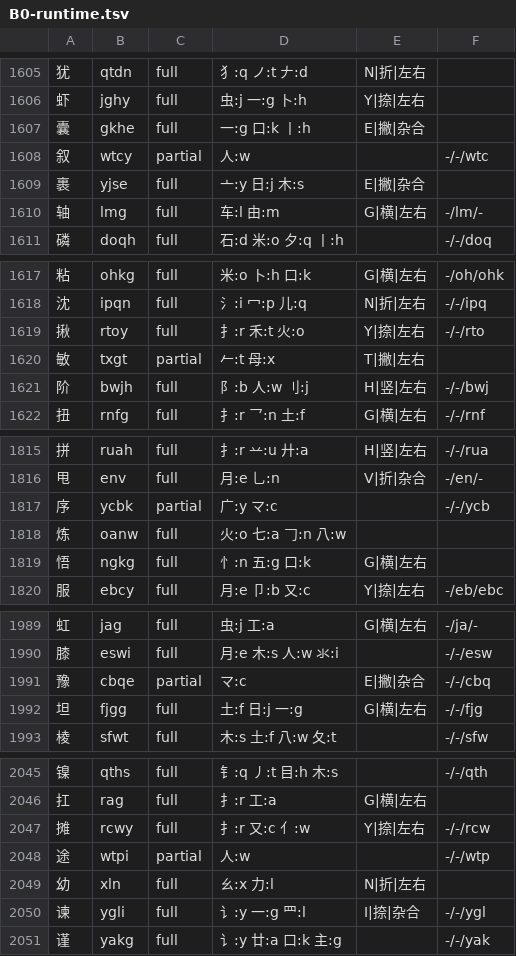
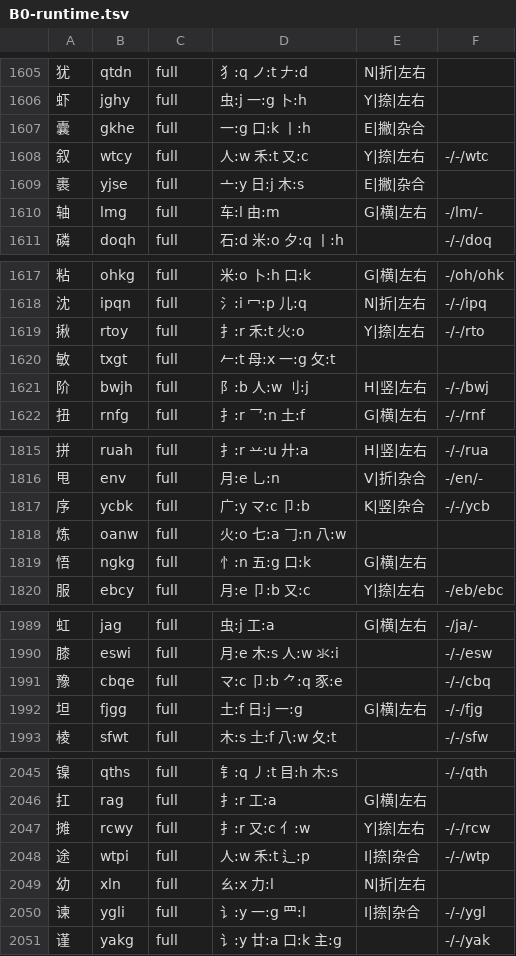
Before and after one commit to EasyIndie/EasyInputMethod, a TSV file: data/generated/B0-runtime.tsv, drawn as a sheet; only a part is shown, gaps mark what is left out; the diff covers the shown part only.

Commit message:
feat(b0): break the 予/母/余 口径 and 豸/敖/帝/令 families (97.5%)
Three "one decision unlocks a family" cases plus four root-shape families,
lifting GB2312 L1 coverage 96.4% -> 97.5% (3,660 / 3,755, partial 95).

- 予 = マ(c) + 卩(b) + recognition: the B position was always 卩, which
  unlocks 序/预/豫/抒 and, with 丿 added, 矛/柔/茅/揉 (9 chars)
- 余 = 人(w) + 禾(t): the Y recognition letter in 除/徐/涂 only works if
  余 has exactly two roots, which also settles 途/叙/斜/滁 (8 chars)
- 母's internal g/u slots are 一 + 丷, so 每/毒/敏/繁/姆/拇 become full
- 豸 = 爫(e) + 𠂢(e), explaining the EE prefix: 豹/貌/豺/貉/藐
- 敖 = 主+⺈+攵, 帝 = 六+冖+冂+丨, 令 = 人+丶+マ, 乐 = ⺈+小 (their families)
- the R-key PUA substitutions (勿/易/吻/剔/忽/葱) are downgraded to
  fix-medium with the PUA id noted, so the glyph guess is not presented
  as a proven decomposition

Signed-off-by: wangzhizhou <824219521@qq.com>

```diff
--- a/data/generated/B0-runtime.tsv
+++ b/data/generated/B0-runtime.tsv
@@ -1607,3 +1607,3 @@
 囊	gkhe	full	一:g 口:k 丨:h	E|撇|杂合	
-叙	wtcy	partial	人:w		-/-/wtc
+叙	wtcy	full	人:w 禾:t 又:c	Y|捺|左右	-/-/wtc
 裹	yjse	full	亠:y 日:j 木:s	E|撇|杂合	
@@ -1619,3 +1619,3 @@
 揪	rtoy	full	扌:r 禾:t 火:o	Y|捺|左右	-/-/rto
-敏	txgt	partial	𠂉:t 母:x	T|撇|左右	
+敏	txgt	full	𠂉:t 母:x 一:g 攵:t		
 阶	bwjh	full	阝:b 人:w 刂:j	H|竖|左右	-/-/bwj
@@ -1816,3 +1816,3 @@
 甩	env	full	月:e 乚:n	V|折|杂合	-/en/-
-序	ycbk	partial	广:y マ:c		-/-/ycb
+序	ycbk	full	广:y マ:c 卩:b	K|竖|杂合	-/-/ycb
 炼	oanw	full	火:o 七:a 𠃌:n 八:w		
@@ -1990,3 +1990,3 @@
 膝	eswi	full	月:e 木:s 人:w 氺:i		-/-/esw
-豫	cbqe	partial	マ:c	E|撇|杂合	-/-/cbq
+豫	cbqe	full	マ:c 卩:b ⺈:q 豕:e		-/-/cbq
 坦	fjgg	full	土:f 日:j 一:g	G|横|左右	-/-/fjg
@@ -2047,3 +2047,3 @@
 摊	rcwy	full	扌:r 又:c 亻:w	Y|捺|左右	-/-/rcw
-途	wtpi	partial	人:w		-/-/wtp
+途	wtpi	full	人:w 禾:t 辶:p	I|捺|杂合	-/-/wtp
 幼	xln	full	ㄠ:x 力:l	N|折|左右	
```
Also changed, not shown: 85 edited cells elsewhere in this file, data/learning/wubi86-root-order.tsv, 10 other files.
